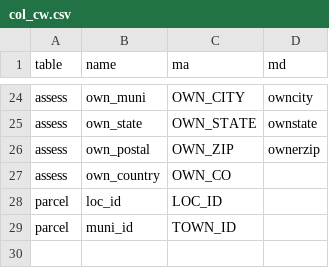
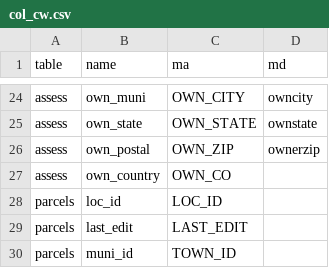
Before and after one commit to mit-spatial-action/who-owns-mass-processing, a CSV file: data/col_cw.csv, drawn as a sheet; only a part is shown, gaps mark what is left out.

```diff
--- a/data/col_cw.csv
+++ b/data/col_cw.csv
@@ -27,3 +27,4 @@
 "assess","own_country","OWN_CO",
-"parcel","loc_id","LOC_ID",
-"parcel","muni_id","TOWN_ID",
+"parcels","loc_id","LOC_ID",
+"parcels", "last_edit", "LAST_EDIT",
+"parcels","muni_id","TOWN_ID",
```
Also changed, not shown: 4 other files.
